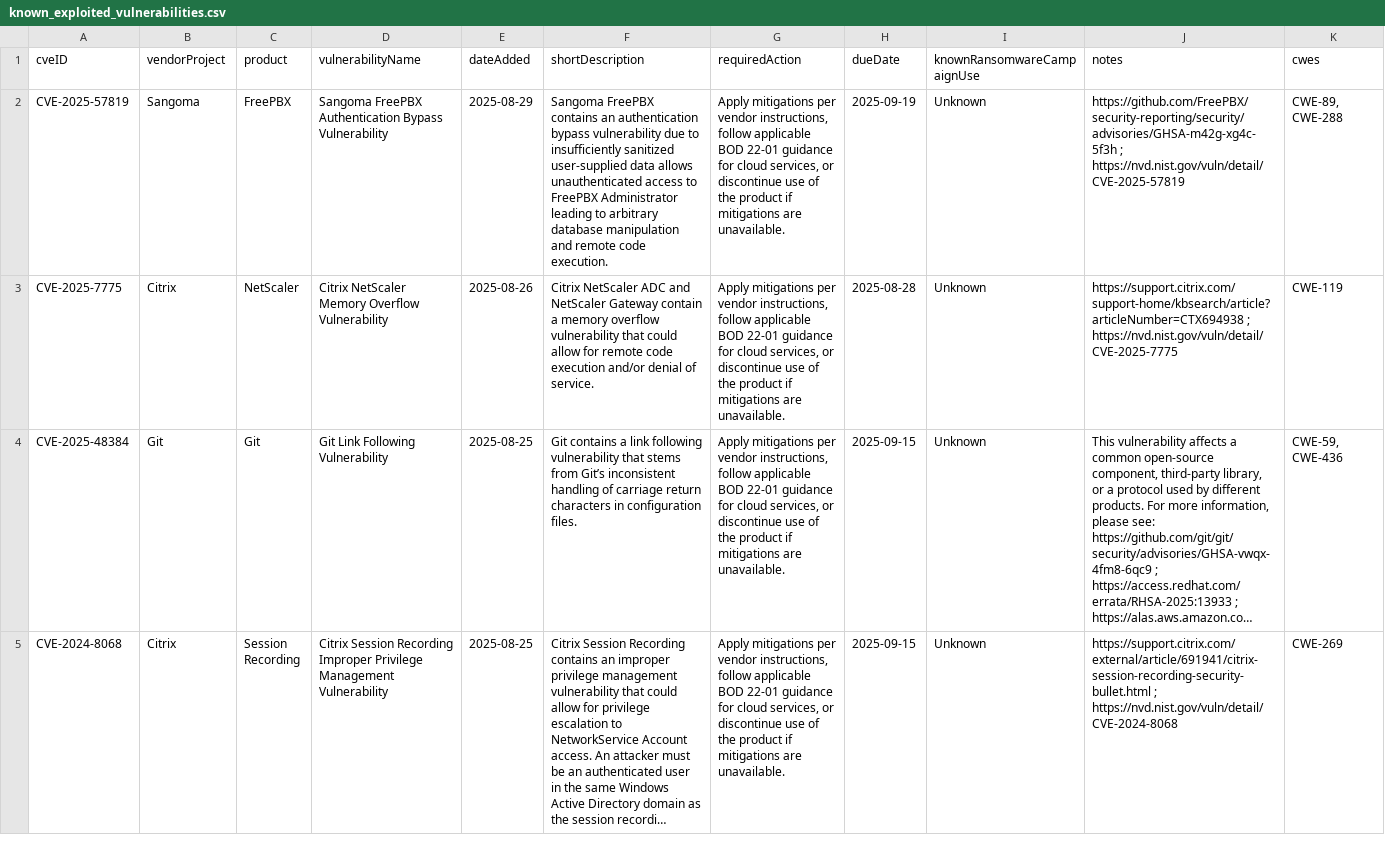
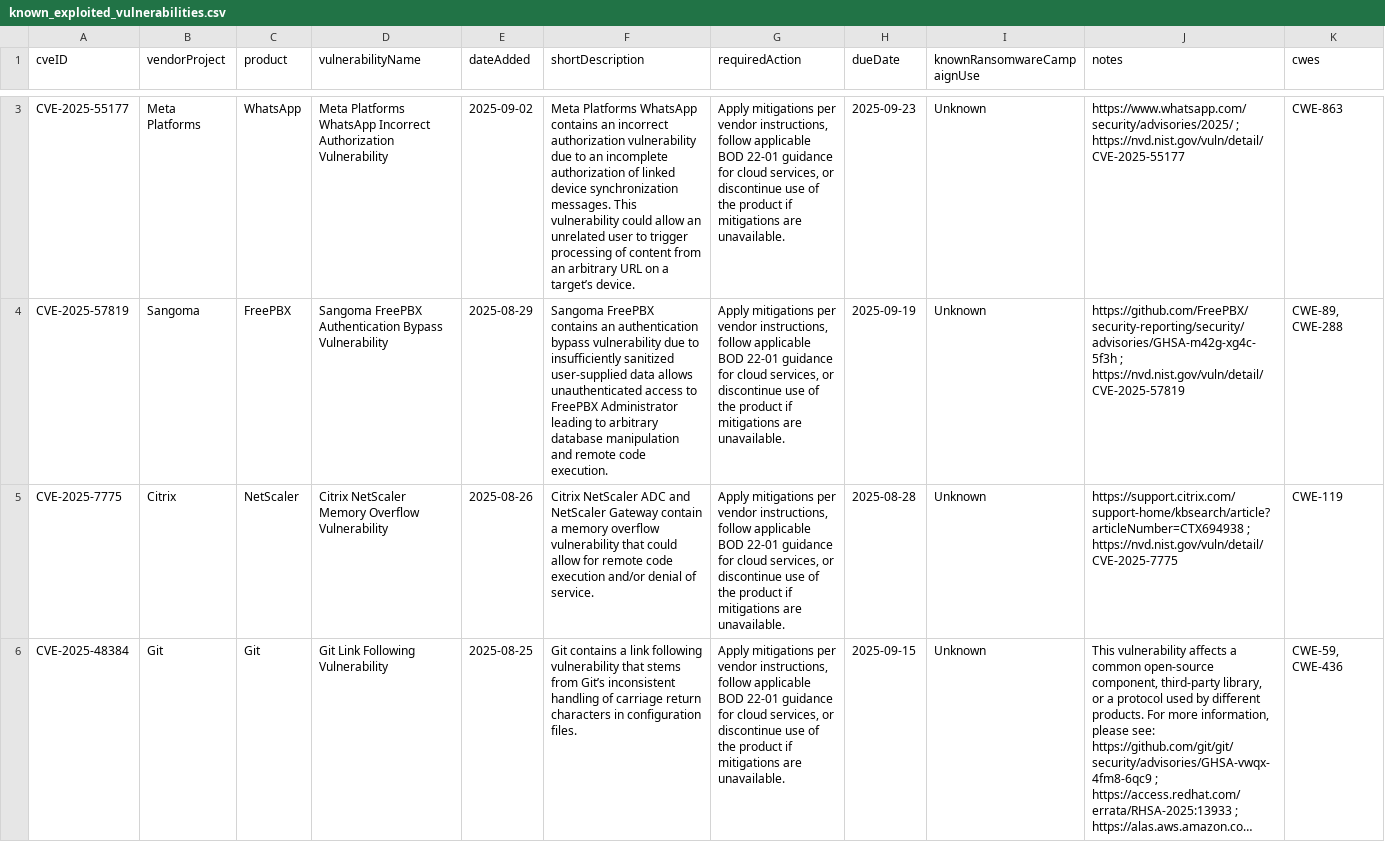
Before and after one commit to shaun89/kev-data, a CSV file: known_exploited_vulnerabilities.csv, drawn as a sheet; only a part is shown, gaps mark what is left out; the shorter side is filled out with more unchanged rows; long unchanged cells end in …; the diff covers the shown part only; the diff names each change by its address in the sheet, - before the commit and + after, or states it on an @@ line.

```diff
--- a/known_exploited_vulnerabilities.csv
+++ b/known_exploited_vulnerabilities.csv
+row 3: CVE-2025-55177 | Meta Platforms | WhatsApp | Meta Platforms WhatsApp Incorrect Authorization Vulnerability | 2025-09-02 | Meta Platforms WhatsApp contains an incorrect authorization vulnerability due to an incomplete authorization of linked device synchronization messages. This vulnerability could allow an unrelated user to trigger processing of content from an arbitrary URL on a target’s device. | Apply mitigations per vendor instructions, follow applicable BOD 22-01 guidance for cloud services, or discontinue use of the product if mitigations are unavailable. | 2025-09-23 | Unknown | https://www.whatsapp.com/security/advisories/2025/ ; https://nvd.nist.gov/vuln/detail/CVE-2025-55177 | CWE-863
```
Also changed, not shown: 1 added row elsewhere in this file, 1 other file.
